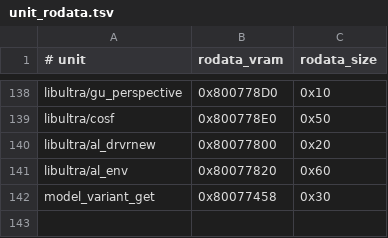
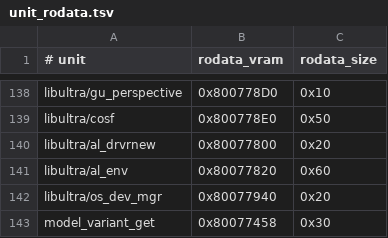
Before and after one commit to TheGh0stShip/BattleTanx-Global-Assault, a TSV file: config/us/unit_rodata.tsv, drawn as a sheet; only a part is shown, gaps mark what is left out; the diff names each change by its address in the sheet, - before the commit and + after, or states it on an @@ line.

Commit message:
Decompile libultra device manager

```diff
--- a/config/us/unit_rodata.tsv
+++ b/config/us/unit_rodata.tsv
+row 142: libultra/os_dev_mgr | 0x80077940 | 0x20
```
Also changed, not shown: 6 other files.
